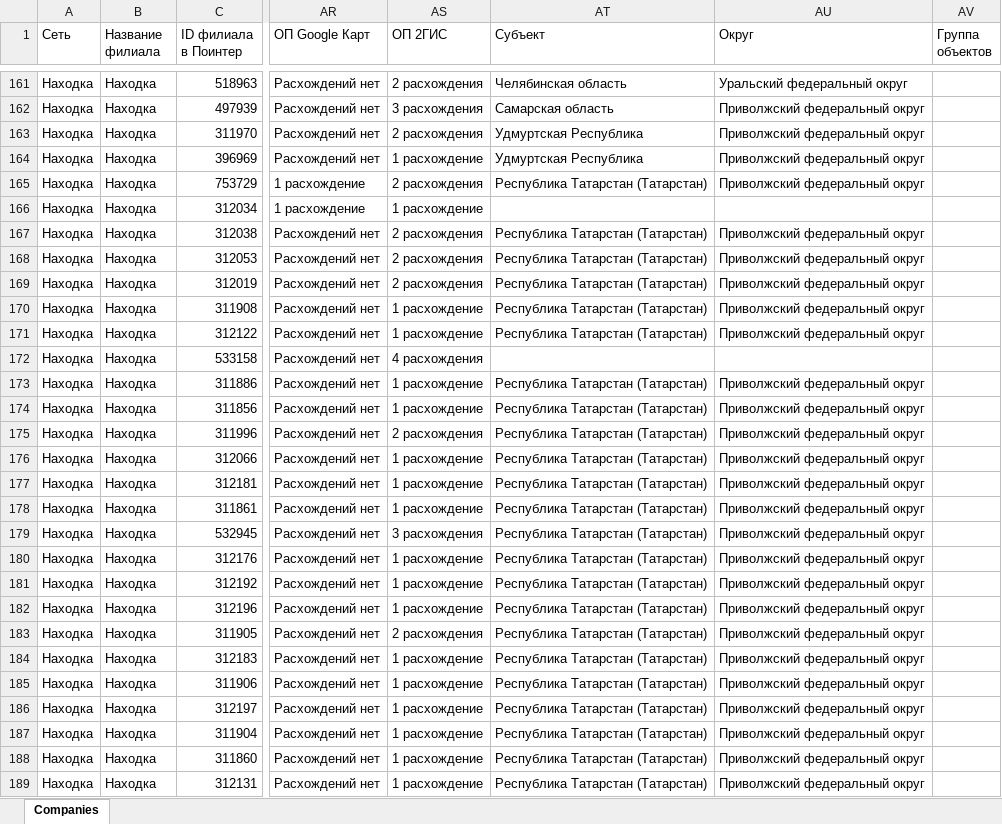
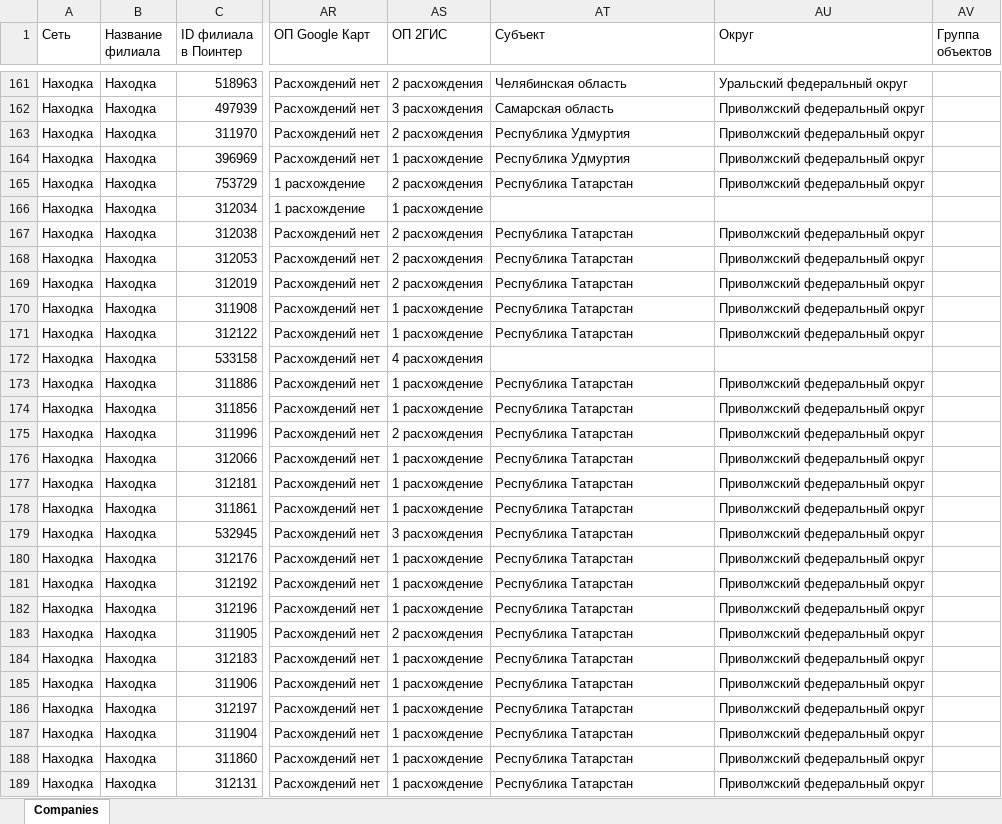
Before and after one commit to nahodka-magazin/my-excel-files, an Excel workbook: uploads/companies-nahodka.xlsx, sheet Companies, drawn as a sheet; only a part is shown, gaps mark what is left out; values as stored, in another font and other column widths than the file's, no borders; the diff covers the shown part only; the diff names each change by its address in the sheet, - before the commit and + after, or states it on an @@ line.

Commit message:
Обновление файла companies-nahodka.xlsx

```diff
--- a/uploads/companies-nahodka.xlsx (sheet Companies)
+++ b/uploads/companies-nahodka.xlsx (sheet Companies)
-AT163:AT164 (Субъект): Удмуртская Республика
+AT163:AT164 (Субъект): Республика Удмуртия
-AT165 (Субъект): Республика Татарстан (Татарстан)
+AT165 (Субъект): Республика Татарстан
-AT167:AT171 (Субъект): Республика Татарстан (Татарстан)
+AT167:AT171 (Субъект): Республика Татарстан
-AT173:AT189 (Субъект): Республика Татарстан (Татарстан)
+AT173:AT189 (Субъект): Республика Татарстан
```
Also changed, not shown: 122 edited cells elsewhere in this sheet.
